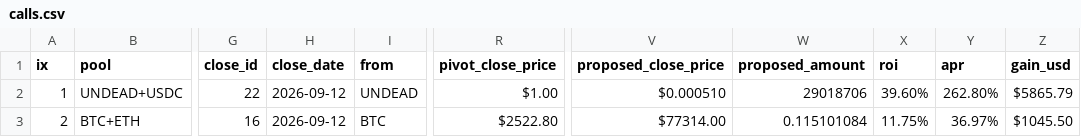
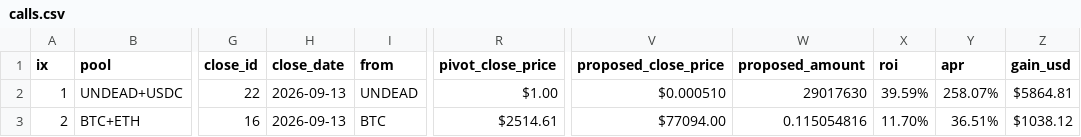
Before and after one commit to pivoteur/pivoteur.github.io, a CSV file: data/pivots/calls.csv, drawn as a sheet; only a part is shown, gaps mark what is left out; the diff names each change by its address in the sheet, - before the commit and + after, or states it on an @@ line.

Commit message:
dusk --min 2026-09-13

```diff
--- a/data/pivots/calls.csv
+++ b/data/pivots/calls.csv
-H2:H3 (close_date): 2026-09-12
+H2:H3 (close_date): 2026-09-13
-W2 (proposed_amount): 29018706
+W2 (proposed_amount): 29017630
-X2 (roi): 39.60%
+X2 (roi): 39.59%
-Y2 (apr): 262.80%
+Y2 (apr): 258.07%
-Z2 (gain_usd): $5865.79
+Z2 (gain_usd): $5864.81
-R3 (pivot_close_price): $2522.80
+R3 (pivot_close_price): $2514.61
-V3 (proposed_close_price): $77314.00
+V3 (proposed_close_price): $77094.00
-W3 (proposed_amount): 0.115101084
+W3 (proposed_amount): 0.115054816
-X3 (roi): 11.75%
+X3 (roi): 11.70%
-Y3 (apr): 36.97%
+Y3 (apr): 36.51%
-Z3 (gain_usd): $1045.50
+Z3 (gain_usd): $1038.12
```
